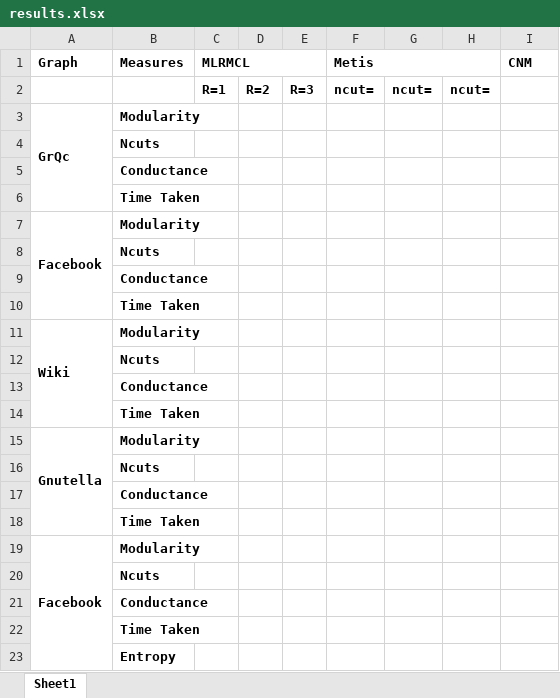
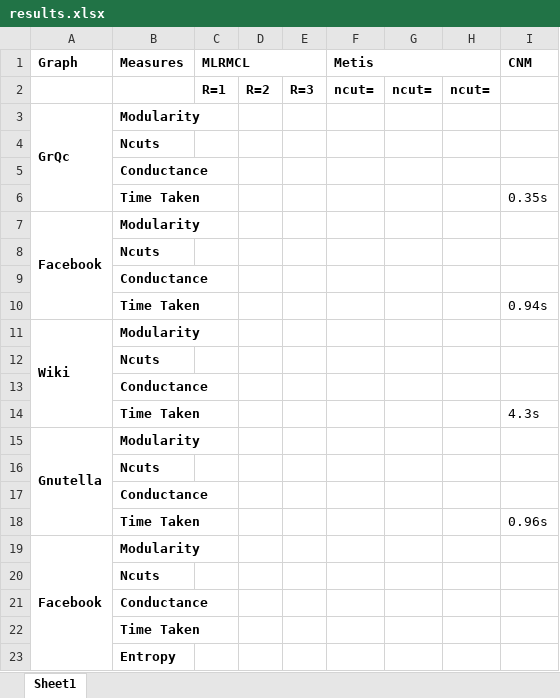
Before and after one commit to merajahmed/networkscience, an Excel workbook: hw2/results.xlsx, sheet Sheet1, drawn as a sheet; values as stored, in another font and other column widths than the file's, no borders; the diff names each change by its address in the sheet, - before the commit and + after, or states it on an @@ line.

```diff
--- a/hw2/results.xlsx (sheet Sheet1)
+++ b/hw2/results.xlsx (sheet Sheet1)
-I6 (CNM): (empty)
+I6 (CNM): 0.35s
-I10 (CNM): (empty)
+I10 (CNM): 0.94s
-I14 (CNM): (empty)
+I14 (CNM): 4.3s
-I18 (CNM): (empty)
+I18 (CNM): 0.96s
```
Also changed, not shown: 5 other files.
